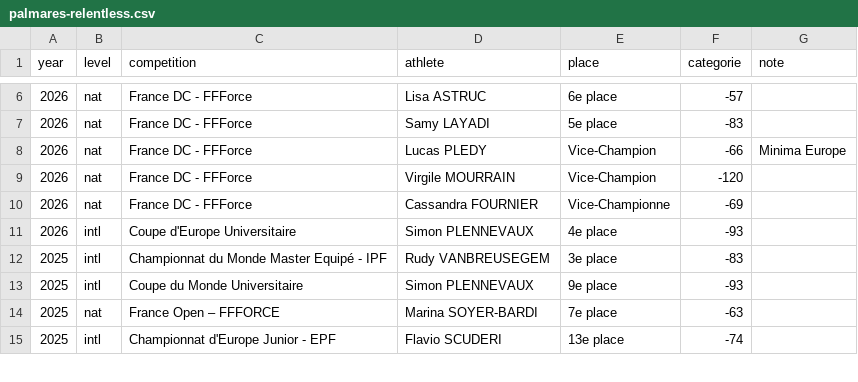
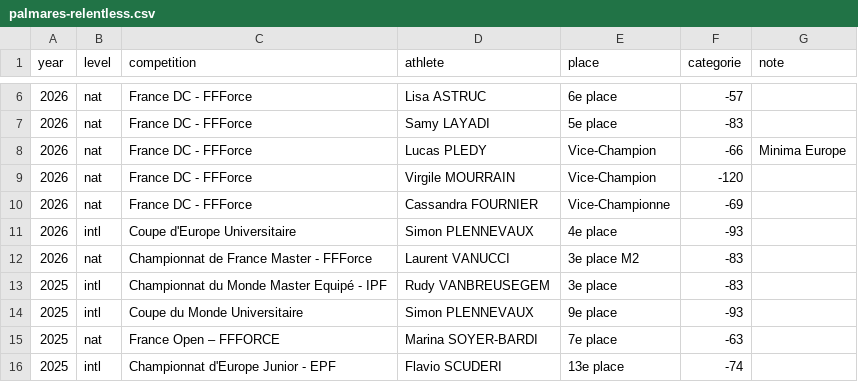
Before and after one commit to adrien-relentless/relentless-website, a CSV file: data/palmares-relentless.csv, drawn as a sheet; only a part is shown, gaps mark what is left out.

Commit message:
Update palmares-relentless.csv

```diff
--- a/data/palmares-relentless.csv
+++ b/data/palmares-relentless.csv
@@ -11,2 +11,3 @@ year,level,competition,athlete,place,categorie,note
 2026,intl,Coupe d'Europe Universitaire,Simon PLENNEVAUX,4e place,-93,
+2026,nat,Championnat de France Master - FFForce,Laurent VANUCCI,3e place M2,-83,
 2025,intl,Championnat du Monde Master Equipé - IPF,Rudy VANBREUSEGEM,3e place,-83,
```
